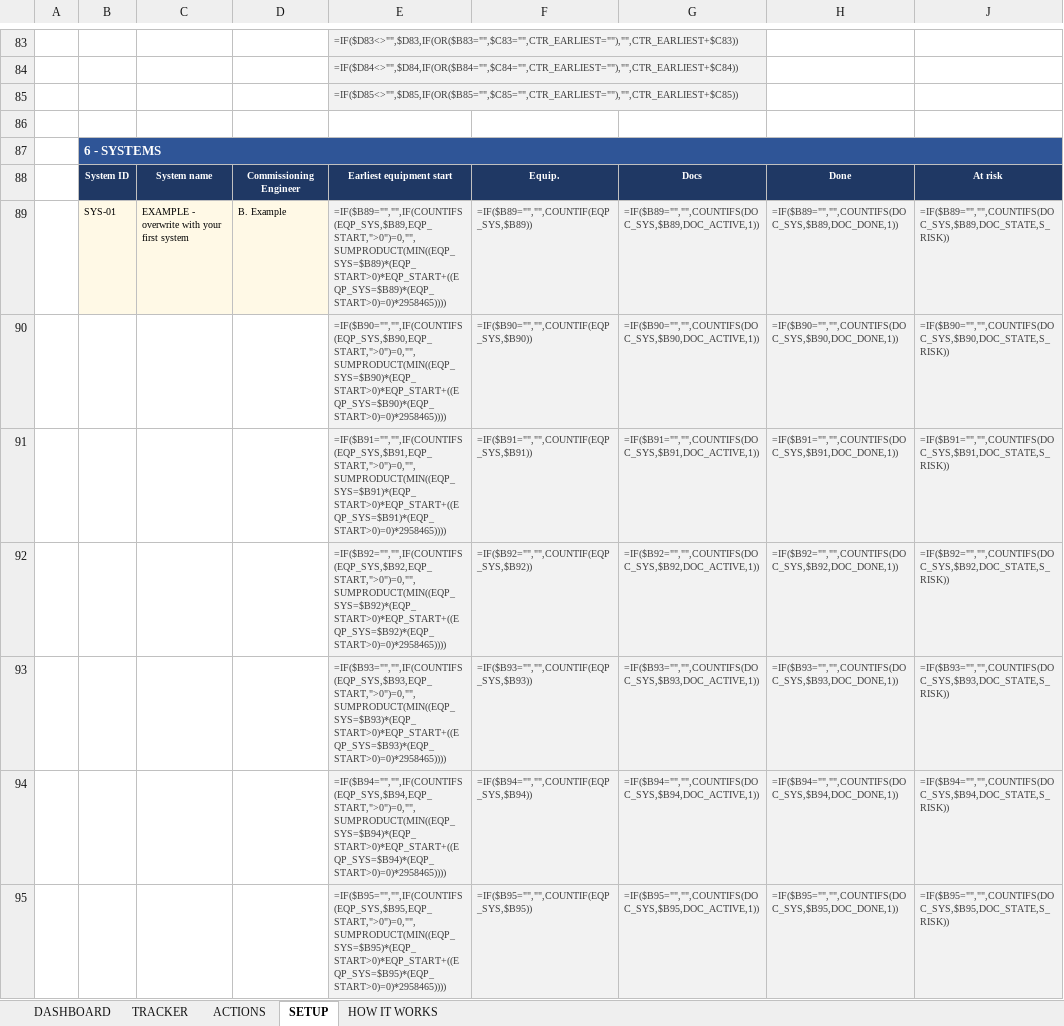
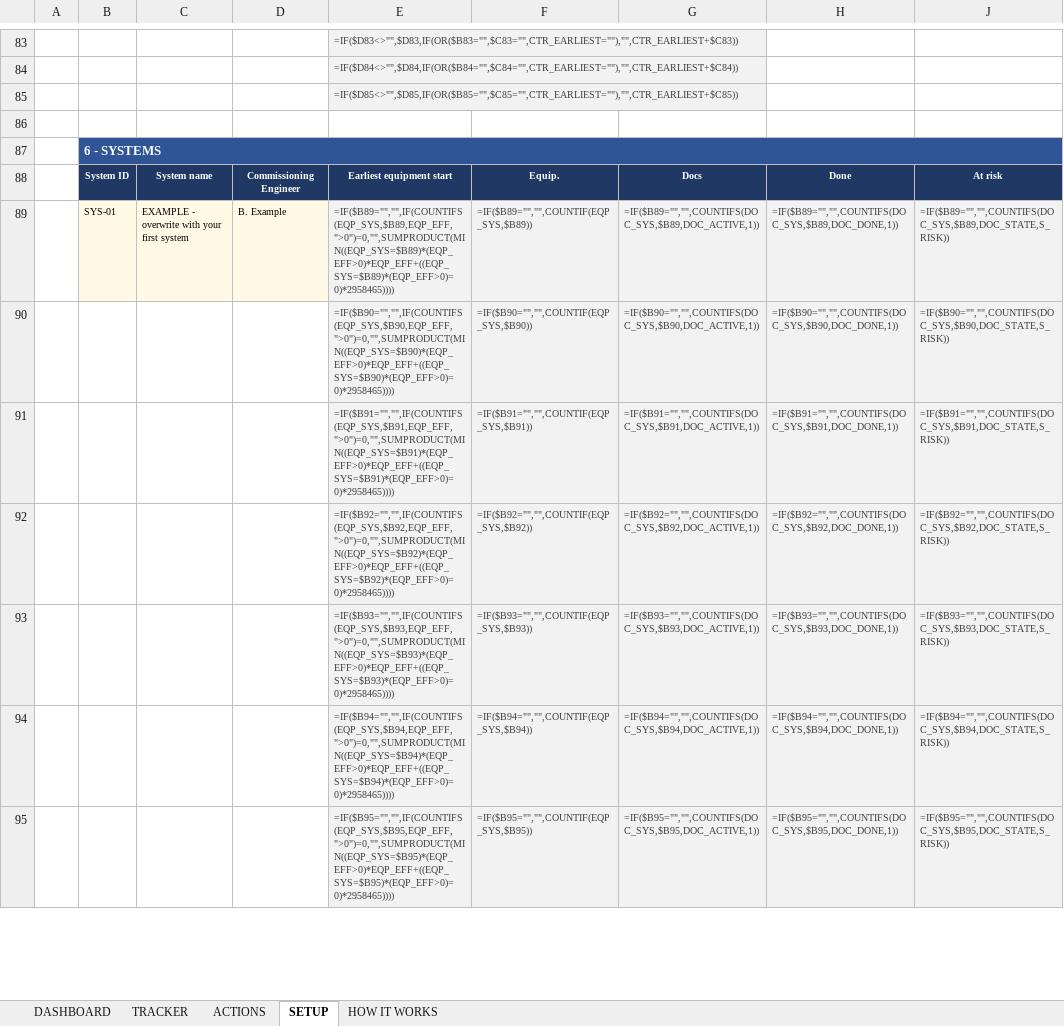
Before and after one commit to youssrirejeb-cmd/Abc, an Excel workbook: DMIC_Commissioning_Control.xlsx, sheet SETUP, drawn as a sheet; only a part is shown, gaps mark what is left out; values as stored, in another font and other column widths than the file's, no borders; formulas without a stored value are shown as written; conditional formats not drawn; the diff covers the shown part only; the diff names each change by its address in the sheet, - before the commit and + after, or states it on an @@ line.

```diff
--- a/DMIC_Commissioning_Control.xlsx (sheet SETUP)
+++ b/DMIC_Commissioning_Control.xlsx (sheet SETUP)
-E89: =IF($B89="","",IF(COUNTIFS(EQP_SYS,$B89,EQP_START,">0")=0,"",SUMPRODUCT(MIN((EQP_SYS=$B89)*(EQP_START>0)*EQP_START+((EQP_SYS=$B89)*(EQP_START>0)=0)*2958465))))
+E89: =IF($B89="","",IF(COUNTIFS(EQP_SYS,$B89,EQP_EFF,">0")=0,"",SUMPRODUCT(MIN((EQP_SYS=$B89)*(EQP_EFF>0)*EQP_EFF+((EQP_SYS=$B89)*(EQP_EFF>0)=0)*2958465))))
-E90: =IF($B90="","",IF(COUNTIFS(EQP_SYS,$B90,EQP_START,">0")=0,"",SUMPRODUCT(MIN((EQP_SYS=$B90)*(EQP_START>0)*EQP_START+((EQP_SYS=$B90)*(EQP_START>0)=0)*2958465))))
+E90: =IF($B90="","",IF(COUNTIFS(EQP_SYS,$B90,EQP_EFF,">0")=0,"",SUMPRODUCT(MIN((EQP_SYS=$B90)*(EQP_EFF>0)*EQP_EFF+((EQP_SYS=$B90)*(EQP_EFF>0)=0)*2958465))))
-E91: =IF($B91="","",IF(COUNTIFS(EQP_SYS,$B91,EQP_START,">0")=0,"",SUMPRODUCT(MIN((EQP_SYS=$B91)*(EQP_START>0)*EQP_START+((EQP_SYS=$B91)*(EQP_START>0)=0)*2958465))))
+E91: =IF($B91="","",IF(COUNTIFS(EQP_SYS,$B91,EQP_EFF,">0")=0,"",SUMPRODUCT(MIN((EQP_SYS=$B91)*(EQP_EFF>0)*EQP_EFF+((EQP_SYS=$B91)*(EQP_EFF>0)=0)*2958465))))
-E92: =IF($B92="","",IF(COUNTIFS(EQP_SYS,$B92,EQP_START,">0")=0,"",SUMPRODUCT(MIN((EQP_SYS=$B92)*(EQP_START>0)*EQP_START+((EQP_SYS=$B92)*(EQP_START>0)=0)*2958465))))
+E92: =IF($B92="","",IF(COUNTIFS(EQP_SYS,$B92,EQP_EFF,">0")=0,"",SUMPRODUCT(MIN((EQP_SYS=$B92)*(EQP_EFF>0)*EQP_EFF+((EQP_SYS=$B92)*(EQP_EFF>0)=0)*2958465))))
-E93: =IF($B93="","",IF(COUNTIFS(EQP_SYS,$B93,EQP_START,">0")=0,"",SUMPRODUCT(MIN((EQP_SYS=$B93)*(EQP_START>0)*EQP_START+((EQP_SYS=$B93)*(EQP_START>0)=0)*2958465))))
+E93: =IF($B93="","",IF(COUNTIFS(EQP_SYS,$B93,EQP_EFF,">0")=0,"",SUMPRODUCT(MIN((EQP_SYS=$B93)*(EQP_EFF>0)*EQP_EFF+((EQP_SYS=$B93)*(EQP_EFF>0)=0)*2958465))))
-E94: =IF($B94="","",IF(COUNTIFS(EQP_SYS,$B94,EQP_START,">0")=0,"",SUMPRODUCT(MIN((EQP_SYS=$B94)*(EQP_START>0)*EQP_START+((EQP_SYS=$B94)*(EQP_START>0)=0)*2958465))))
+E94: =IF($B94="","",IF(COUNTIFS(EQP_SYS,$B94,EQP_EFF,">0")=0,"",SUMPRODUCT(MIN((EQP_SYS=$B94)*(EQP_EFF>0)*EQP_EFF+((EQP_SYS=$B94)*(EQP_EFF>0)=0)*2958465))))
-E95: =IF($B95="","",IF(COUNTIFS(EQP_SYS,$B95,EQP_START,">0")=0,"",SUMPRODUCT(MIN((EQP_SYS=$B95)*(EQP_START>0)*EQP_START+((EQP_SYS=$B95)*(EQP_START>0)=0)*2958465))))
+E95: =IF($B95="","",IF(COUNTIFS(EQP_SYS,$B95,EQP_EFF,">0")=0,"",SUMPRODUCT(MIN((EQP_SYS=$B95)*(EQP_EFF>0)*EQP_EFF+((EQP_SYS=$B95)*(EQP_EFF>0)=0)*2958465))))
```
Also changed, not shown: 20 edited cells elsewhere in this sheet, sheet TRACKER, sheet HOW IT WORKS, sheet DASHBOARD, hidden cells, DMIC_Commissioning_Control_DEMO.xlsx, 2 other files.
